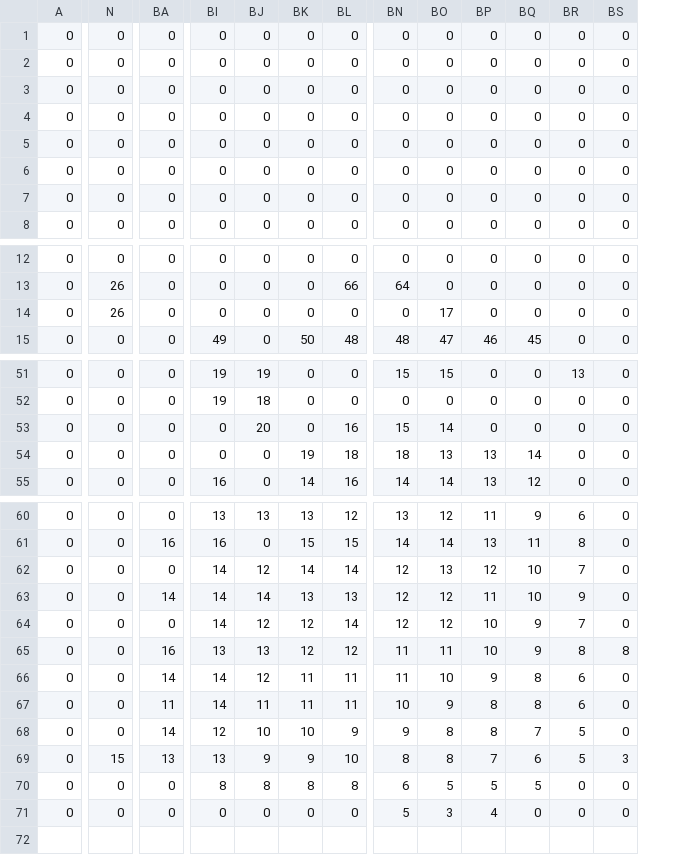
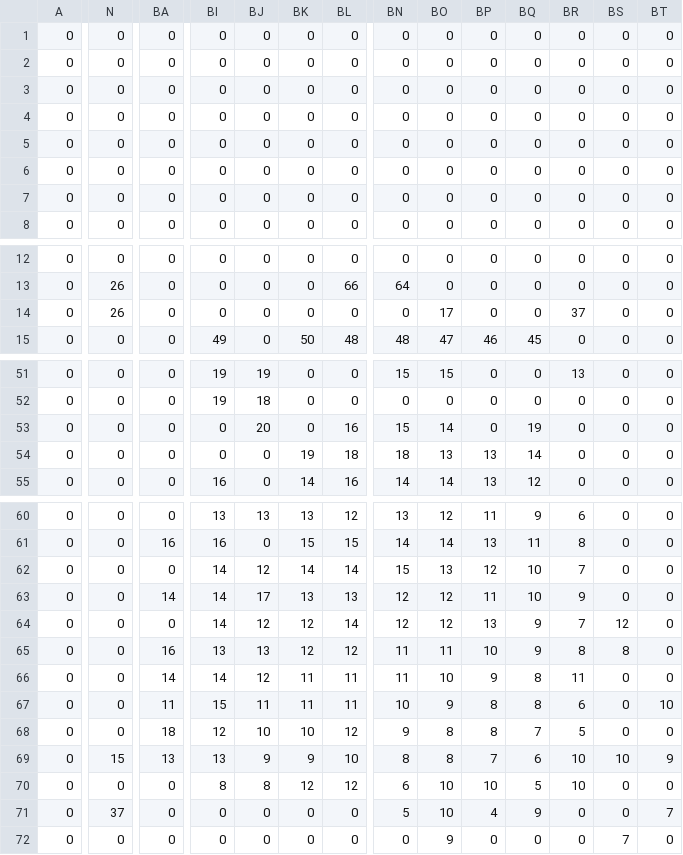
Before and after one commit to KarlTDebiec/Scinoephile, a CSV file: scinoephile/data/ocr/max_gaps.csv, drawn as a sheet; only a part is shown, gaps mark what is left out; rows hold the shown columns only; the diff names each change by its address in the sheet, - before the commit and + after, or states it on an @@ line.

```diff
--- a/scinoephile/data/ocr/max_gaps.csv
+++ b/scinoephile/data/ocr/max_gaps.csv
+column BT, rows 1-8: all 0; rows 12-15: all 0; rows 51-55: all 0; rows 60-71: 0 | 0 | 0 | 0 | 0 | 0 | 0 | 10 | 0 | 9 | 0 | 7
-BR14: 0
+BR14: 37
-BQ53: 0
+BQ53: 19
-BN62: 12
+BN62: 15
-BJ63: 14
+BJ63: 17
-BP64: 10
+BP64: 13
-BS64: 0
+BS64: 12
-BR66: 6
+BR66: 11
-BI67: 14
+BI67: 15
-BA68: 14
+BA68: 18
-BL68: 9
+BL68: 12
-BR69: 5
+BR69: 10
-BS69: 3
+BS69: 10
-BK70: 8
+BK70: 12
-BL70: 8
+BL70: 12
-BO70: 5
+BO70: 10
-BP70: 5
+BP70: 10
-BR70: 0
+BR70: 10
-N71: 0
+N71: 37
-BO71: 3
+BO71: 10
-BQ71: 0
+BQ71: 9
+row 72: 0 | 0 | 0 | 0 | 0 | 0 | 0 | 0 | 9 | 0 | 0 | 0 | 7 | 0
```
Also changed, not shown: 1 other file.
